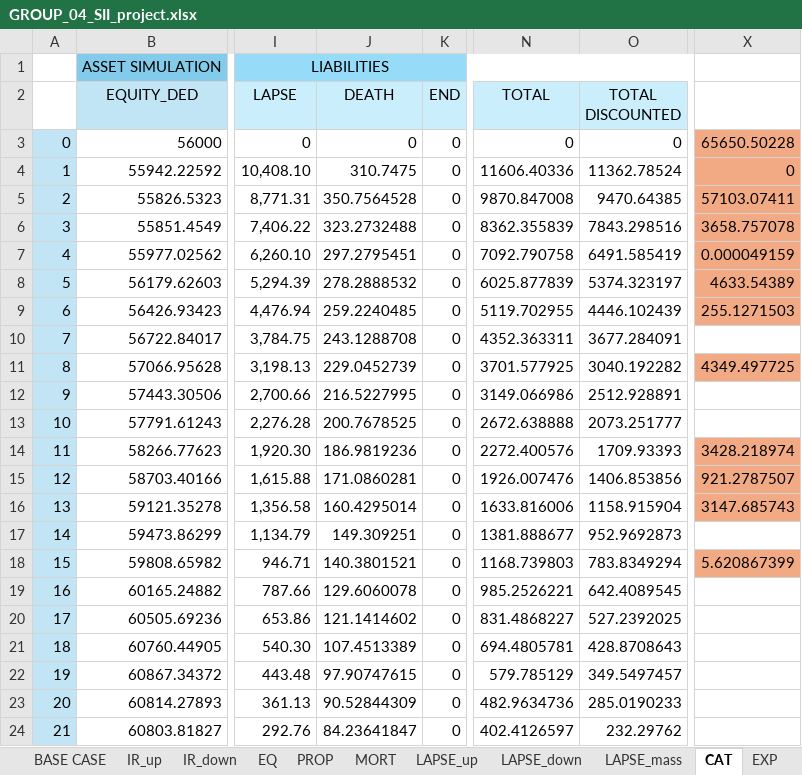
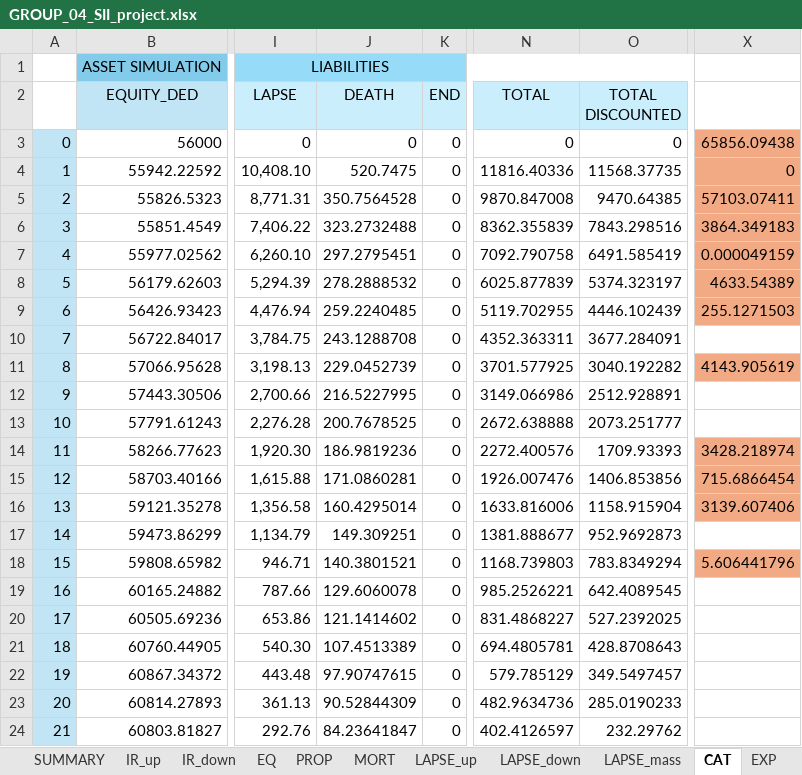
Before and after one commit to ClaudiooBarbieri/econometric-insurance, an Excel workbook: insurance/GROUP_04_SII_project.xlsx, sheet CAT, drawn as a sheet; only a part is shown, gaps mark what is left out; values as stored, in another font and other column widths than the file's, no borders; the diff names each change by its address in the sheet, - before the commit and + after, or states it on an @@ line.

```diff
--- a/insurance/GROUP_04_SII_project.xlsx (sheet CAT)
+++ b/insurance/GROUP_04_SII_project.xlsx (sheet CAT)
+sheet tab: SUMMARY
-X3: 65650.50228
+X3: 65856.09438
-J4 (DEATH): 310.7475
+J4 (DEATH): 520.7475
-N4 (TOTAL): 11606.40336
+N4 (TOTAL): 11816.40336
-O4 (TOTAL DISCOUNTED): 11362.78524
+O4 (TOTAL DISCOUNTED): 11568.37735
-X6: 3658.757078
+X6: 3864.349183
-X11: 4349.497725
+X11: 4143.905619
-X15: 921.2787507
+X15: 715.6866454
-X16: 3147.685743
+X16: 3139.607406
-X18: 5.620867399
+X18: 5.606441796
```
Also changed, not shown: sheet BSCR.
